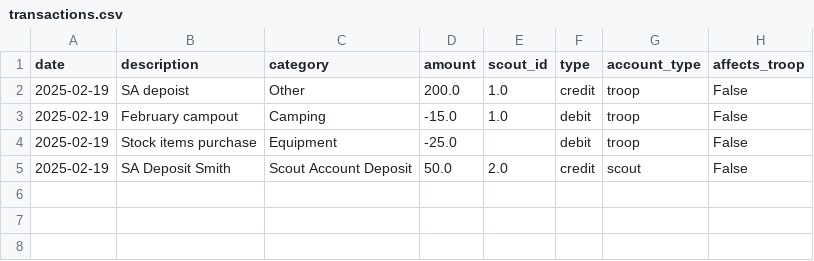
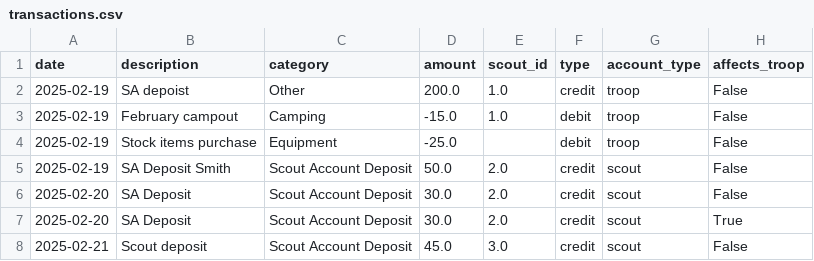
Before and after one commit to halloweenkrab6/ScoutFinanceTracker, a CSV file: transactions.csv, drawn as a sheet.

```diff
--- a/transactions.csv
+++ b/transactions.csv
@@ -5 +5,4 @@ date,description,category,amount,scout_id,type,account_type,affects_troop
 2025-02-19,SA Deposit Smith,Scout Account Deposit,50.0,2.0,credit,scout,False
+2025-02-20,SA Deposit,Scout Account Deposit,30.0,2.0,credit,scout,False
+2025-02-20,SA Deposit,Scout Account Deposit,30.0,2.0,credit,scout,True
+2025-02-21,Scout deposit,Scout Account Deposit,45.0,3.0,credit,scout,False
```
Also changed, not shown: 3 other files.
